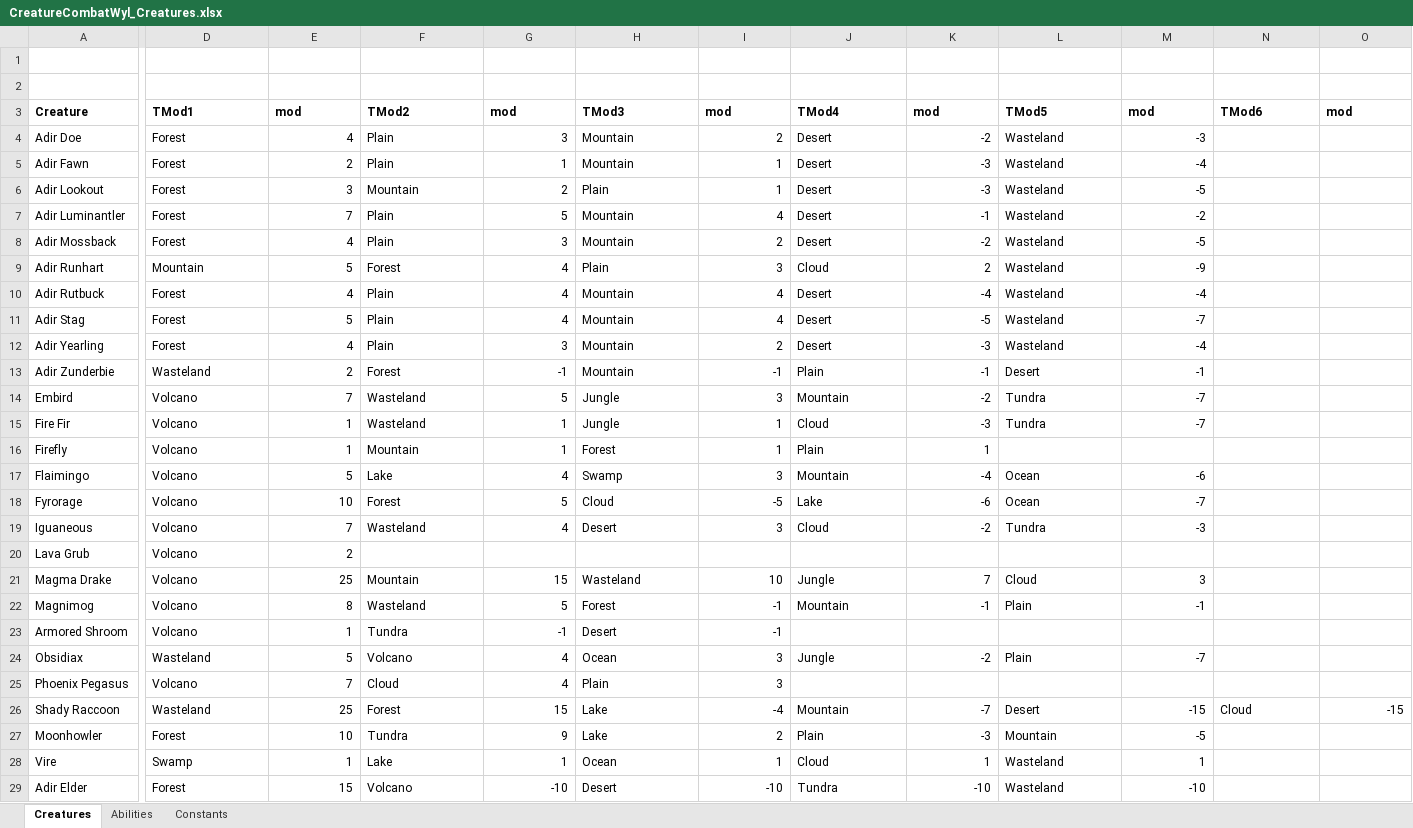
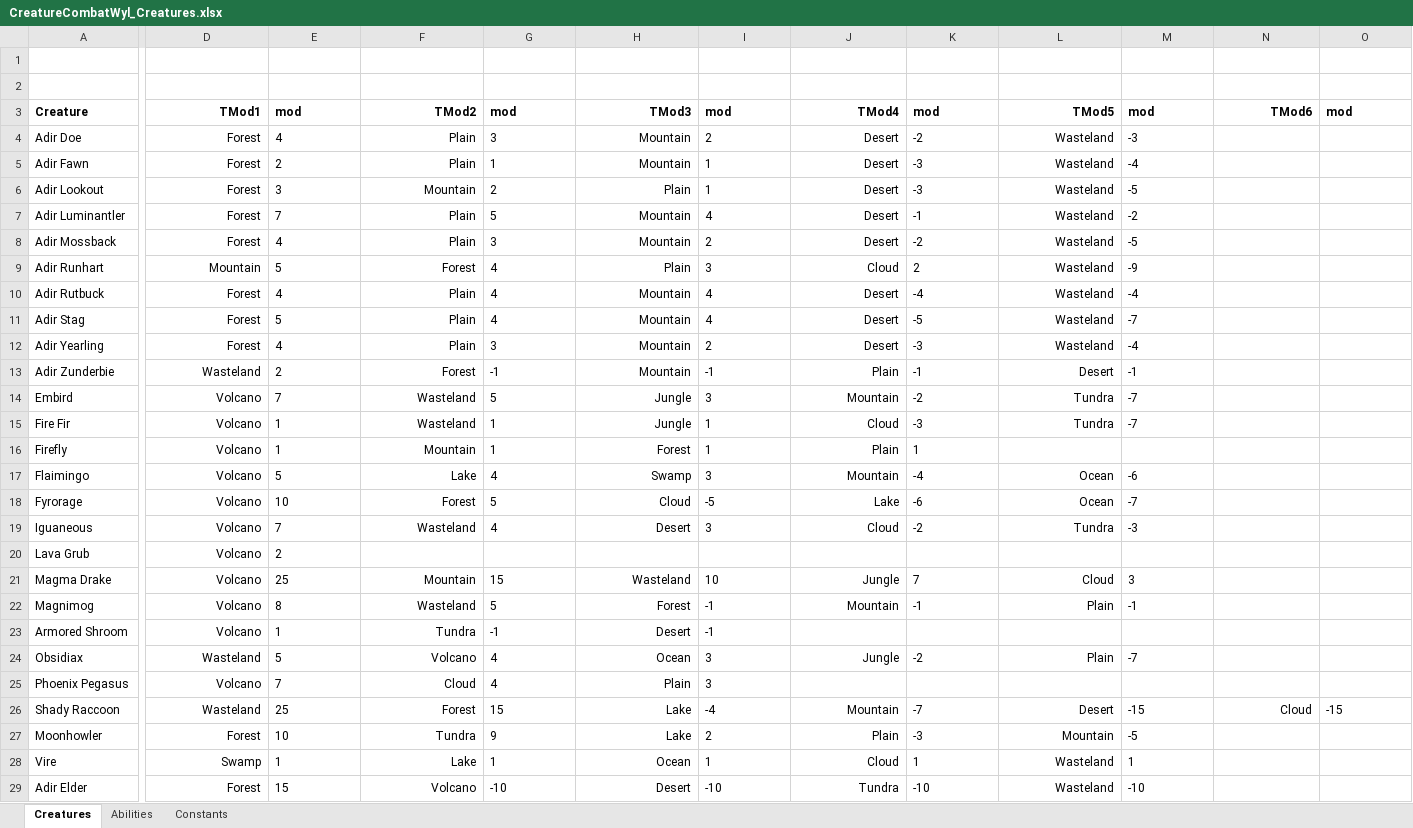
Before and after one commit to shieldgenerator7/CreatureCombat, an Excel workbook: cards/CreatureCombatWyl_Creatures.xlsx, sheet Creatures, drawn as a sheet; only a part is shown, gaps mark what is left out; values as stored, in another font and other column widths than the file's, no borders; the diff names each change by its address in the sheet, - before the commit and + after, or states it on an @@ line.

Commit message:
unknown xlsx change

```diff
--- a/cards/CreatureCombatWyl_Creatures.xlsx (sheet Creatures)
+++ b/cards/CreatureCombatWyl_Creatures.xlsx (sheet Creatures)
-D3:D29 alignment: left
+D3:D29 alignment: right
-F3:F19 alignment: left
+F3:F19 alignment: right
-H3:H19 alignment: left
+H3:H19 alignment: right
-J3:J19 alignment: left
+J3:J19 alignment: right
-L3:L15 alignment: left
+L3:L15 alignment: right
-N3 alignment: left
+N3 alignment: right
-E4:E29 alignment: right
+E4:E29 alignment: left
-G4:G19 alignment: right
+G4:G19 alignment: left
-I4:I19 alignment: right
+I4:I19 alignment: left
-K4:K19 alignment: right
+K4:K19 alignment: left
-M4:M15 alignment: right
+M4:M15 alignment: left
-L17:L19 alignment: left
+L17:L19 alignment: right
-M17:M19 alignment: right
+M17:M19 alignment: left
-F21:F29 alignment: left
+F21:F29 alignment: right
-G21:G29 alignment: right
+G21:G29 alignment: left
-H21:H29 alignment: left
+H21:H29 alignment: right
-I21:I29 alignment: right
+I21:I29 alignment: left
-J21:J22 alignment: left
+J21:J22 alignment: right
-K21:K22 alignment: right
+K21:K22 alignment: left
-L21:L22 alignment: left
+L21:L22 alignment: right
-M21:M22 alignment: right
+M21:M22 alignment: left
-J24 alignment: left
+J24 alignment: right
-K24 alignment: right
+K24 alignment: left
-L24 alignment: left
+L24 alignment: right
-M24 alignment: right
+M24 alignment: left
-J26:J29 alignment: left
+J26:J29 alignment: right
-K26:K29 alignment: right
+K26:K29 alignment: left
-L26:L29 alignment: left
+L26:L29 alignment: right
-M26:M29 alignment: right
+M26:M29 alignment: left
-N26 alignment: left
+N26 alignment: right
-O26 alignment: right
+O26 alignment: left
```
